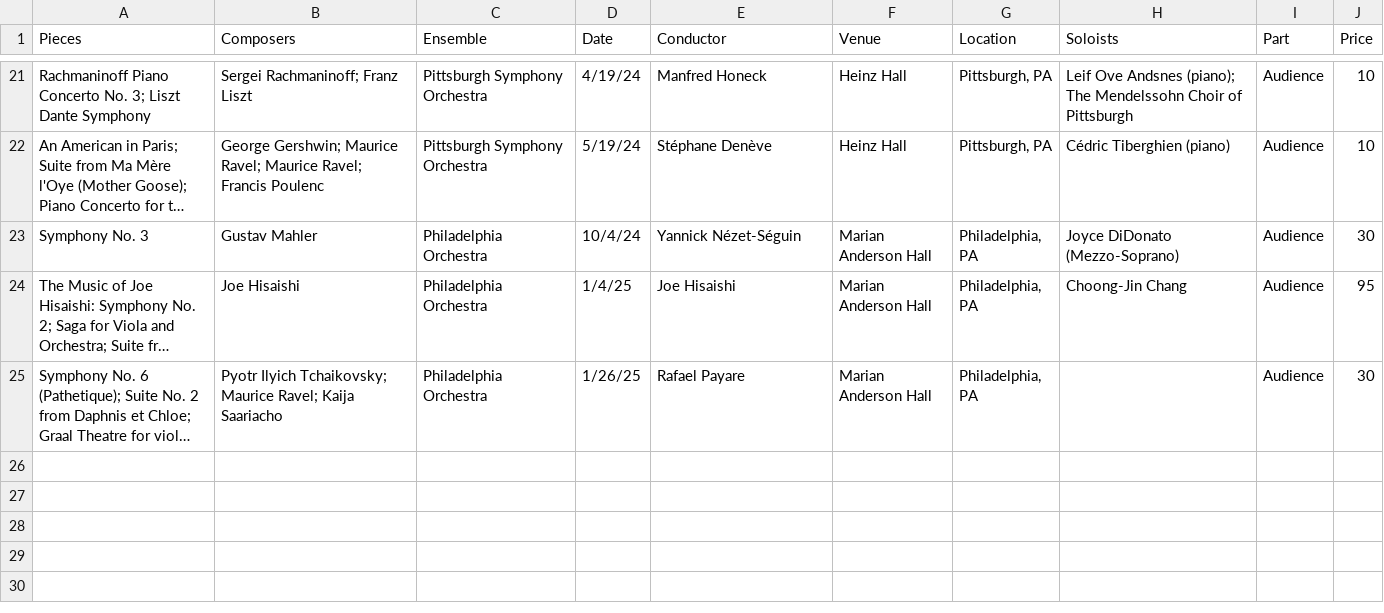
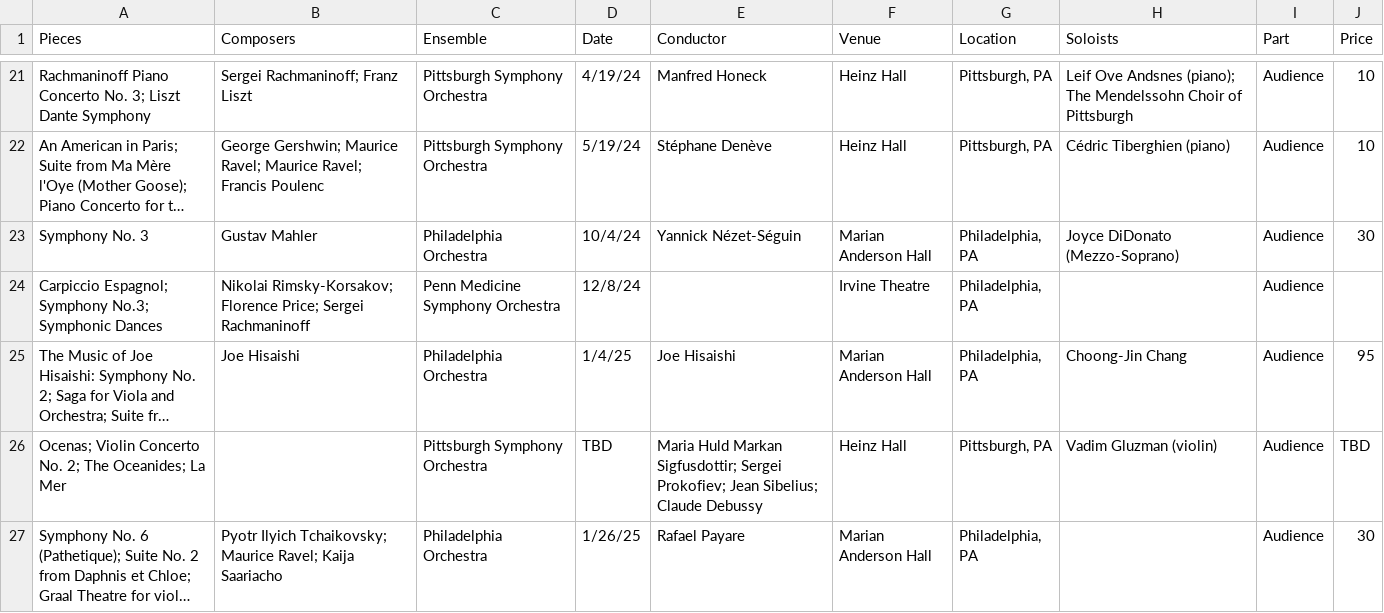
Before and after one commit to Liu-Xiaohan/lxh, a CSV file: concerts.csv, drawn as a sheet; only a part is shown, gaps mark what is left out; long unchanged cells end in …; the diff names each change by its address in the sheet, - before the commit and + after, or states it on an @@ line.

```diff
--- a/concerts.csv
+++ b/concerts.csv
+row 24: Carpiccio Espagnol; Symphony No.3; Symphonic Dances | Nikolai Rimsky-Korsakov; Florence Price; Sergei Rachmaninoff | Penn Medicine Symphony Orchestra | 12/8/24 |  | Irvine Theatre | Philadelphia, PA |  | Audience
+row 26: Ocenas; Violin Concerto No. 2; The Oceanides; La Mer |  | Pittsburgh Symphony Orchestra | TBD | Maria Huld Markan Sigfusdottir; Sergei Prokofiev; Jean Sibelius; Claude Debussy | Heinz Hall | Pittsburgh, PA | Vadim Gluzman (violin) | Audience | TBD
```
Also changed, not shown: 8 other files.
